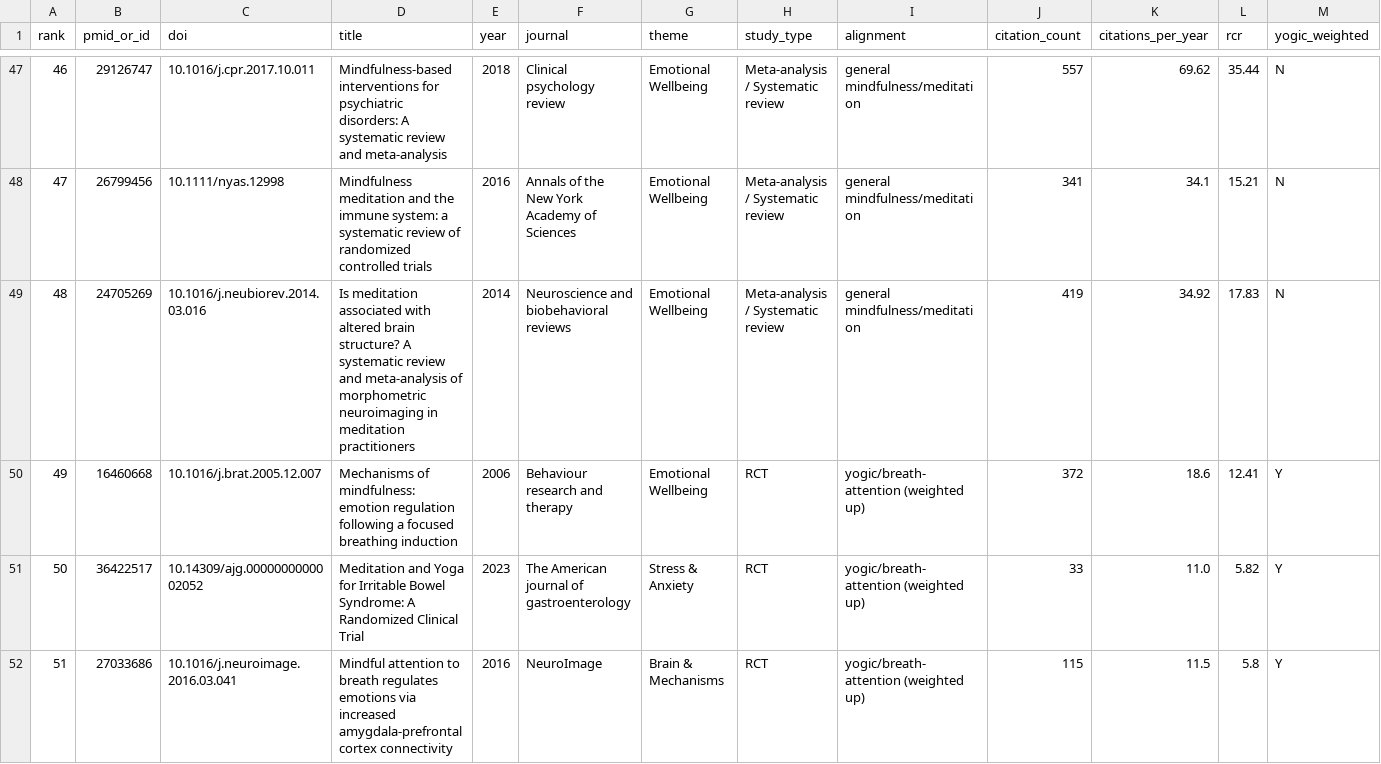
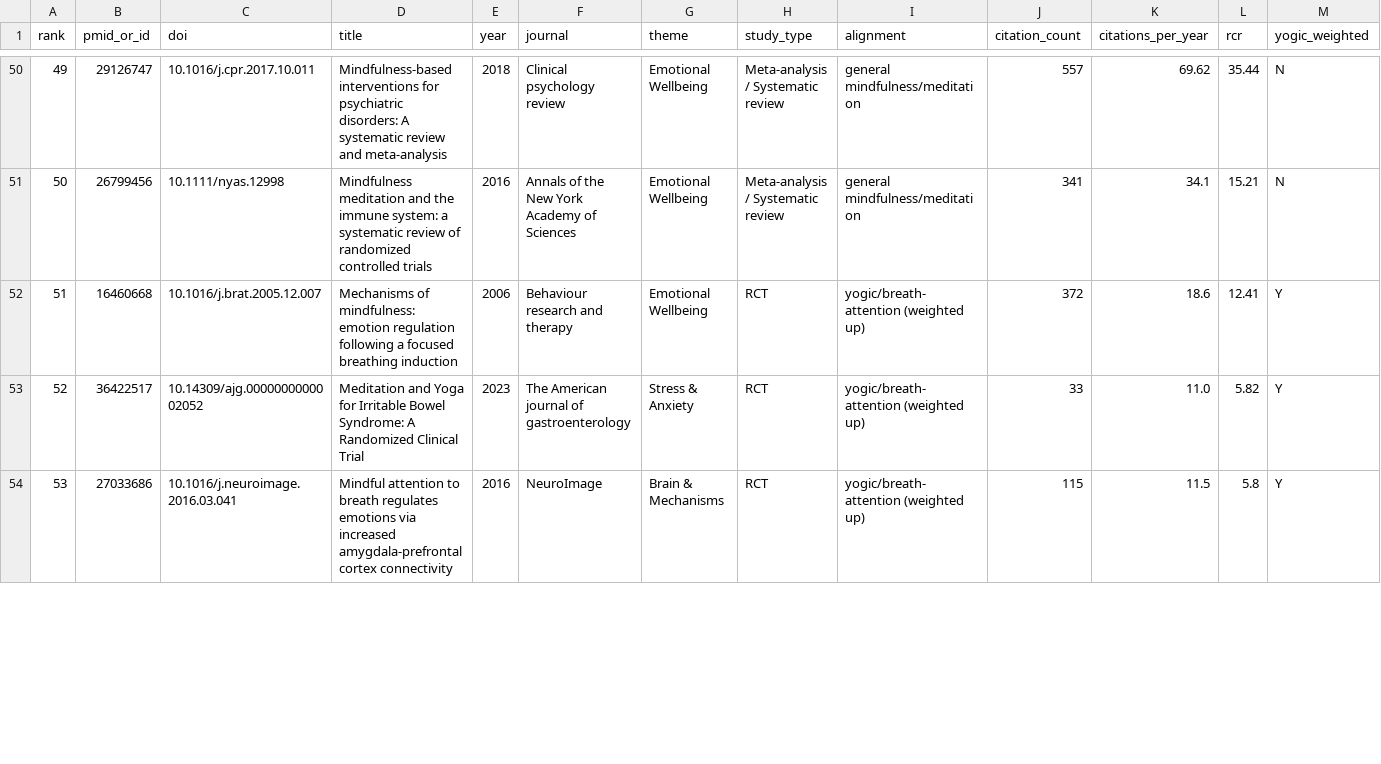
Before and after one commit to svsashank/mom-meditation-microsite, a CSV file: PAPERS-100.csv, drawn as a sheet; only a part is shown, gaps mark what is left out; removed rows and columns are numbered as before the commit, all else as after; rows hold the shown columns only; the diff covers the shown part only; the diff names each change by its address in the sheet, - before the commit and + after, or states it on an @@ line.

```diff
--- a/PAPERS-100.csv
+++ b/PAPERS-100.csv
@@ column A (rank) renumbered between rows 22 and 97 @@
-row 49: 48 | 24705269 | 10.1016/j.neubiorev.2014.03.016 | Is meditation associated with altered brain structure? A systematic review and meta-analysis of morphometric neuroimaging in meditation practitioners | 2014 | Neuroscience and biobehavioral reviews | Emotional Wellbeing | Meta-analysis / Systematic review | general mindfulness/meditation | 419 | 34.92 | 17.83 | N
```
Also changed, not shown: 4 added rows, 3 removed rows and 10 edited cells elsewhere in this file, LONGLIST.csv, data/scored_pool.csv, 3 other files.
